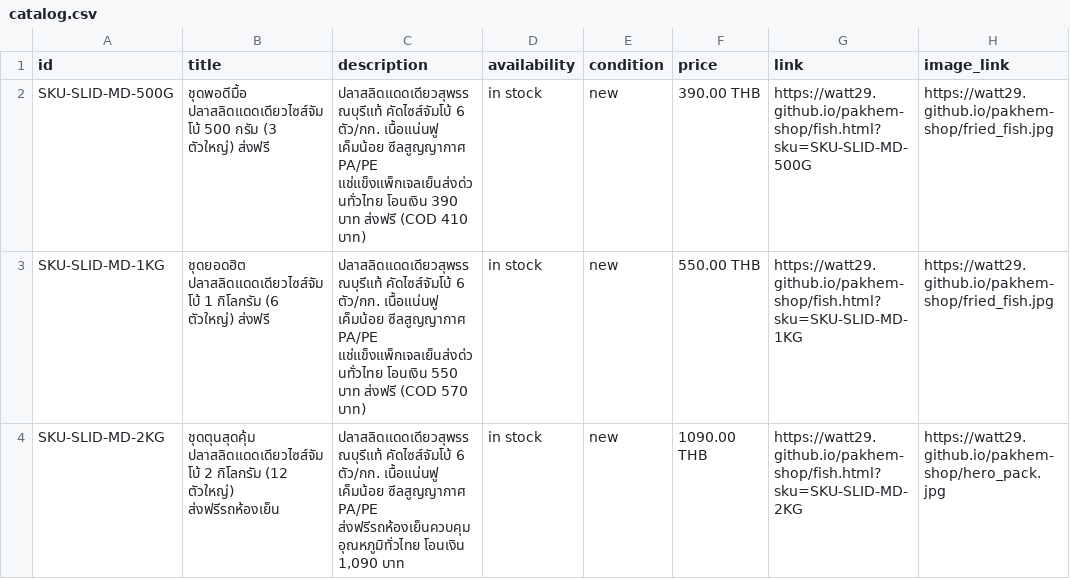
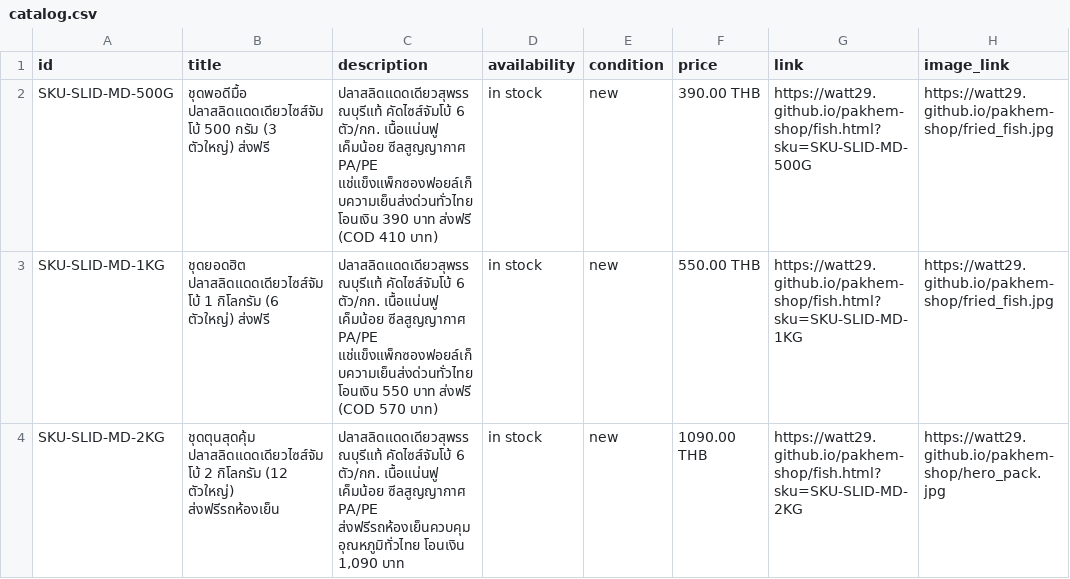
Before and after one commit to watt29/pakhem-shop, a CSV file: catalog.csv, drawn as a sheet; only a part is shown; the diff names each change by its address in the sheet, - before the commit and + after, or states it on an @@ line.

Commit message:
fix(store): remove gel ice wording from catalog and admin dashboard

```diff
--- a/catalog.csv
+++ b/catalog.csv
-C2 (description): …ซีลสูญญากาศ PA/PE แช่แข็งแพ็กเจลเย็นส่งด่วนทั่วไทย โอนเงิน 390…
+C2 (description): …ซีลสูญญากาศ PA/PE แช่แข็งแพ็กซองฟอยล์เก็บความเย็นส่งด่วนทั่วไทย โอนเงิน 390…
-C3 (description): …ซีลสูญญากาศ PA/PE แช่แข็งแพ็กเจลเย็นส่งด่วนทั่วไทย โอนเงิน 550…
+C3 (description): …ซีลสูญญากาศ PA/PE แช่แข็งแพ็กซองฟอยล์เก็บความเย็นส่งด่วนทั่วไทย โอนเงิน 550…
```
Also changed, not shown: 1 other file.
